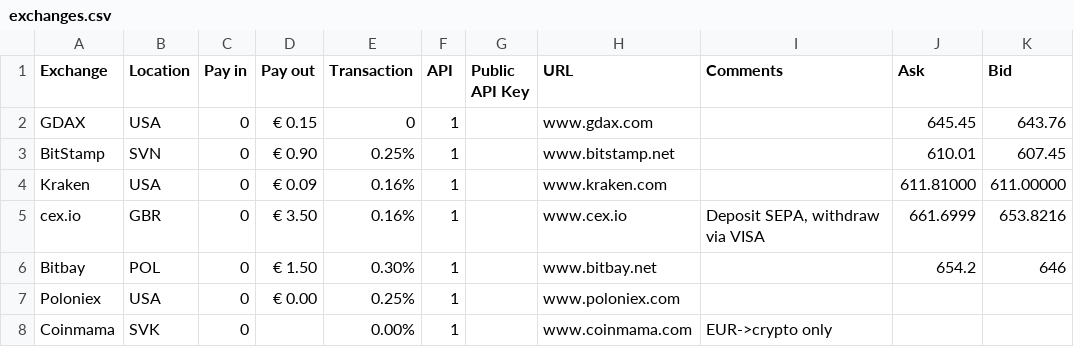
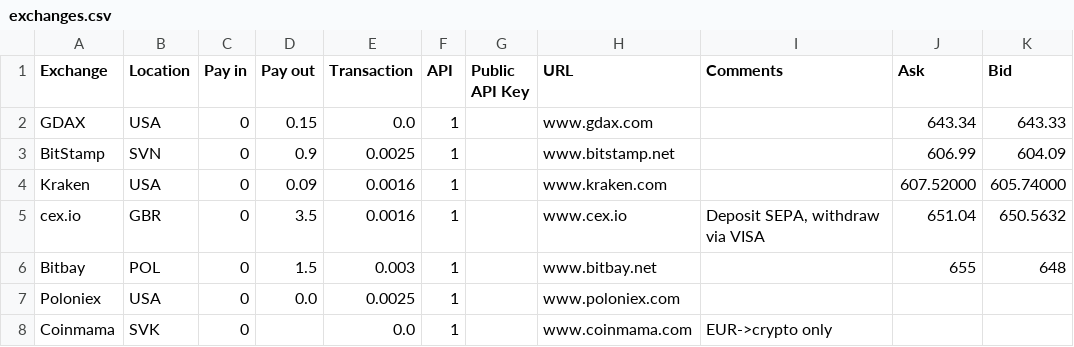
Before and after one commit to mccartn3y/ArBit, a CSV file: exchanges.csv, drawn as a sheet; the diff names each change by its address in the sheet, - before the commit and + after, or states it on an @@ line.

Commit message:
[FIX] Set csv encoding to utf-8, removed Euro symbols from exchanges.csv

```diff
--- a/exchanges.csv
+++ b/exchanges.csv
-D2 (Pay out): € 0.15
+D2 (Pay out): 0.15
-E2 (Transaction): 0
+E2 (Transaction): 0.0
-J2 (Ask): 645.45
+J2 (Ask): 643.34
-K2 (Bid): 643.76
+K2 (Bid): 643.33
-D3 (Pay out): € 0.90
+D3 (Pay out): 0.9
-E3 (Transaction): 0.25%
+E3 (Transaction): 0.0025
-J3 (Ask): 610.01
+J3 (Ask): 606.99
-K3 (Bid): 607.45
+K3 (Bid): 604.09
-D4 (Pay out): € 0.09
+D4 (Pay out): 0.09
-E4:E5 (Transaction): 0.16%
+E4:E5 (Transaction): 0.0016
-J4 (Ask): 611.81000
+J4 (Ask): 607.52000
-K4 (Bid): 611.00000
+K4 (Bid): 605.74000
-D5 (Pay out): € 3.50
+D5 (Pay out): 3.5
-J5 (Ask): 661.6999
+J5 (Ask): 651.04
-K5 (Bid): 653.8216
+K5 (Bid): 650.5632
-D6 (Pay out): € 1.50
+D6 (Pay out): 1.5
-E6 (Transaction): 0.30%
+E6 (Transaction): 0.003
-J6 (Ask): 654.2
+J6 (Ask): 655
-K6 (Bid): 646
+K6 (Bid): 648
-D7 (Pay out): € 0.00
+D7 (Pay out): 0.0
-E7 (Transaction): 0.25%
+E7 (Transaction): 0.0025
-E8 (Transaction): 0.00%
+E8 (Transaction): 0.0
```
Also changed, not shown: 1 other file.
